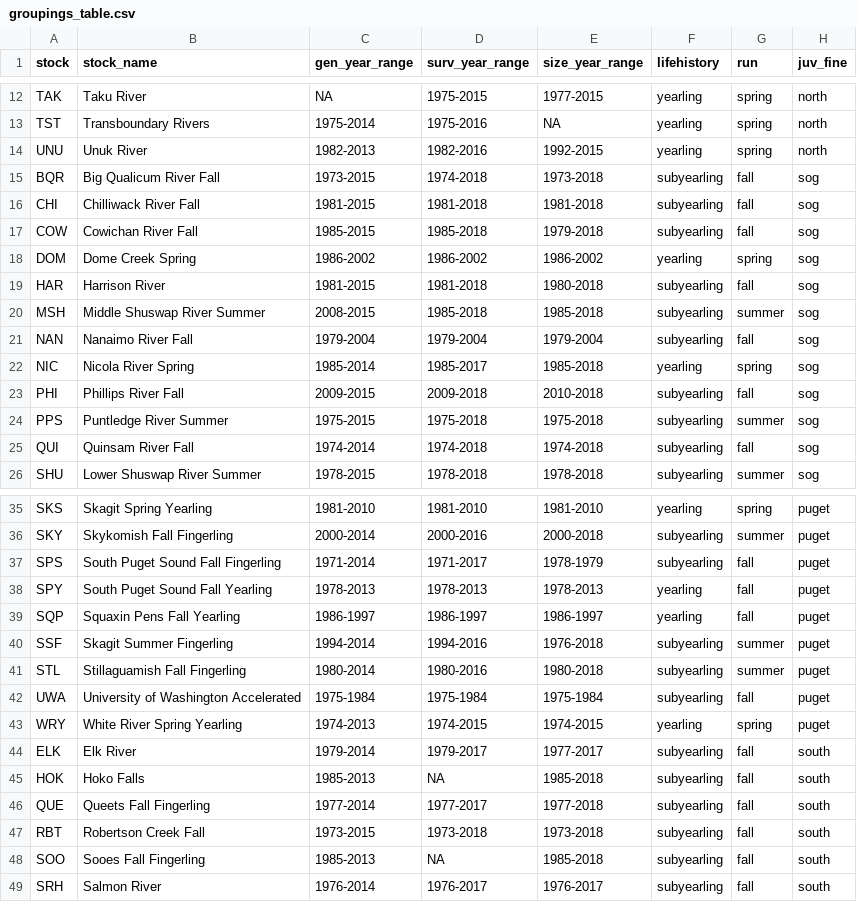
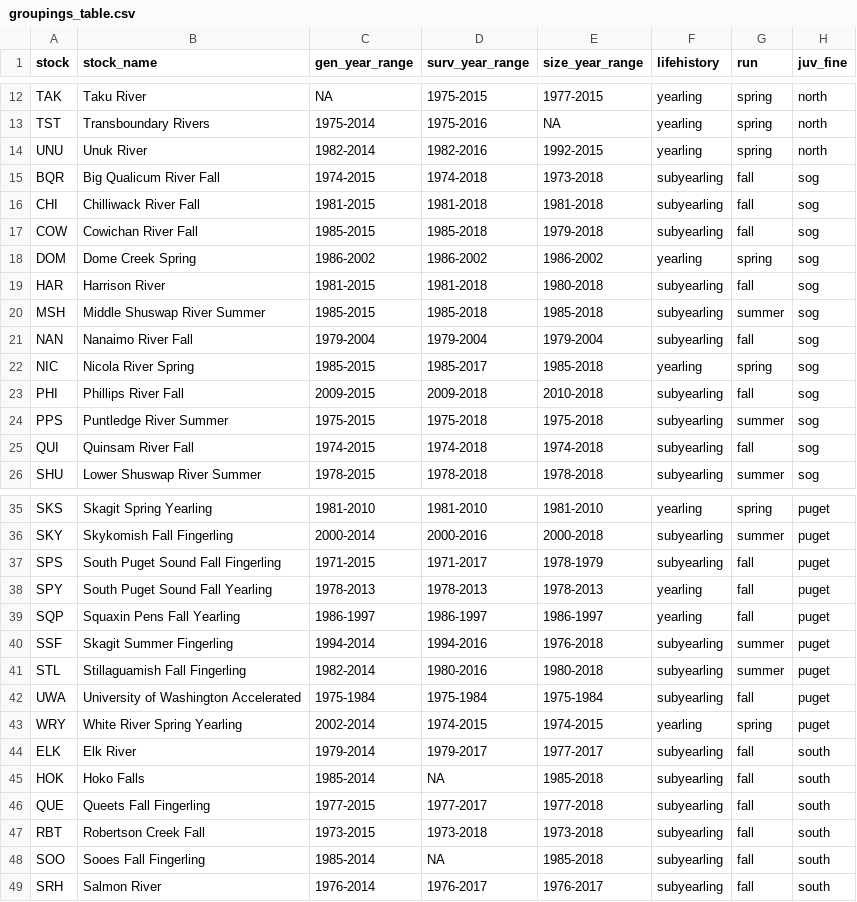
Before and after one commit to CamFreshwater/chinDyn, a CSV file: data/salmon_data/groupings_table.csv, drawn as a sheet; only a part is shown, gaps mark what is left out; the diff covers the shown part only; the diff names each change by its address in the sheet, - before the commit and + after, or states it on an @@ line.

Commit message:
update gen data with Chucks new values

```diff
--- a/data/salmon_data/groupings_table.csv
+++ b/data/salmon_data/groupings_table.csv
-C14 (gen_year_range): 1982-2013
+C14 (gen_year_range): 1982-2014
-C15 (gen_year_range): 1973-2015
+C15 (gen_year_range): 1974-2015
-C20 (gen_year_range): 2008-2015
+C20 (gen_year_range): 1985-2015
-C22 (gen_year_range): 1985-2014
+C22 (gen_year_range): 1985-2015
-C25 (gen_year_range): 1974-2014
+C25 (gen_year_range): 1974-2015
-C37 (gen_year_range): 1971-2014
+C37 (gen_year_range): 1971-2015
-C41 (gen_year_range): 1980-2014
+C41 (gen_year_range): 1982-2014
-C43 (gen_year_range): 1974-2013
+C43 (gen_year_range): 2002-2014
-C45 (gen_year_range): 1985-2013
+C45 (gen_year_range): 1985-2014
-C46 (gen_year_range): 1977-2014
+C46 (gen_year_range): 1977-2015
-C48 (gen_year_range): 1985-2013
+C48 (gen_year_range): 1985-2014
```
Also changed, not shown: 2 edited cells elsewhere in this file, 3 other files.
